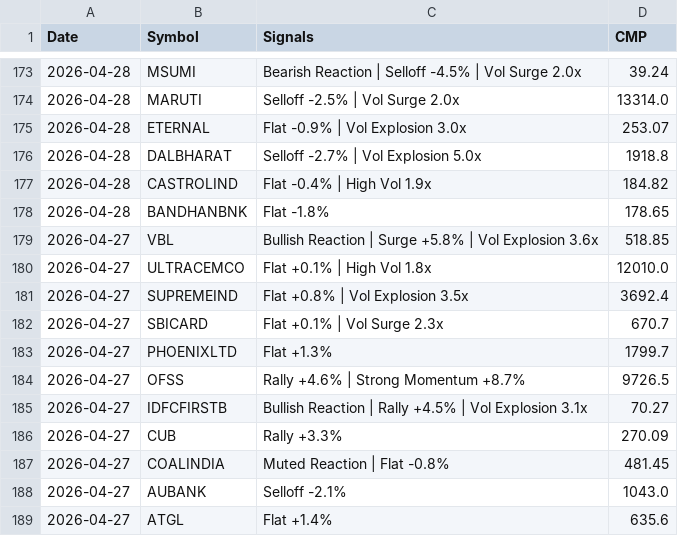
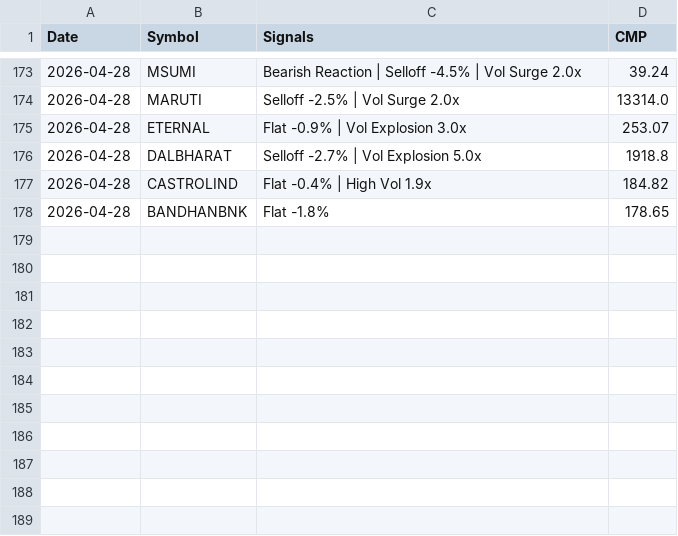
Before and after one commit to echelon26/quantex-subscription, a CSV file: quantex_logs/event_alpha.csv, drawn as a sheet; only a part is shown, gaps mark what is left out; the diff names each change by its address in the sheet, - before the commit and + after, or states it on an @@ line.

Commit message:
Event alpha scan: 2026-05-28 13:37 UTC

```diff
--- a/quantex_logs/event_alpha.csv
+++ b/quantex_logs/event_alpha.csv
-row 179: 2026-04-27 | VBL | Bullish Reaction | Surge +5.8% | Vol Explosion 3.6x | 518.85
-row 180: 2026-04-27 | ULTRACEMCO | Flat +0.1% | High Vol 1.8x | 12010.0
-row 181: 2026-04-27 | SUPREMEIND | Flat +0.8% | Vol Explosion 3.5x | 3692.4
-row 182: 2026-04-27 | SBICARD | Flat +0.1% | Vol Surge 2.3x | 670.7
-row 183: 2026-04-27 | PHOENIXLTD | Flat +1.3% | 1799.7
-row 184: 2026-04-27 | OFSS | Rally +4.6% | Strong Momentum +8.7% | 9726.5
-row 185: 2026-04-27 | IDFCFIRSTB | Bullish Reaction | Rally +4.5% | Vol Explosion 3.1x | 70.27
-row 186: 2026-04-27 | CUB | Rally +3.3% | 270.09
-row 187: 2026-04-27 | COALINDIA | Muted Reaction | Flat -0.8% | 481.45
-row 188: 2026-04-27 | AUBANK | Selloff -2.1% | 1043.0
-row 189: 2026-04-27 | ATGL | Flat +1.4% | 635.6
```
Also changed, not shown: 1 other file.
